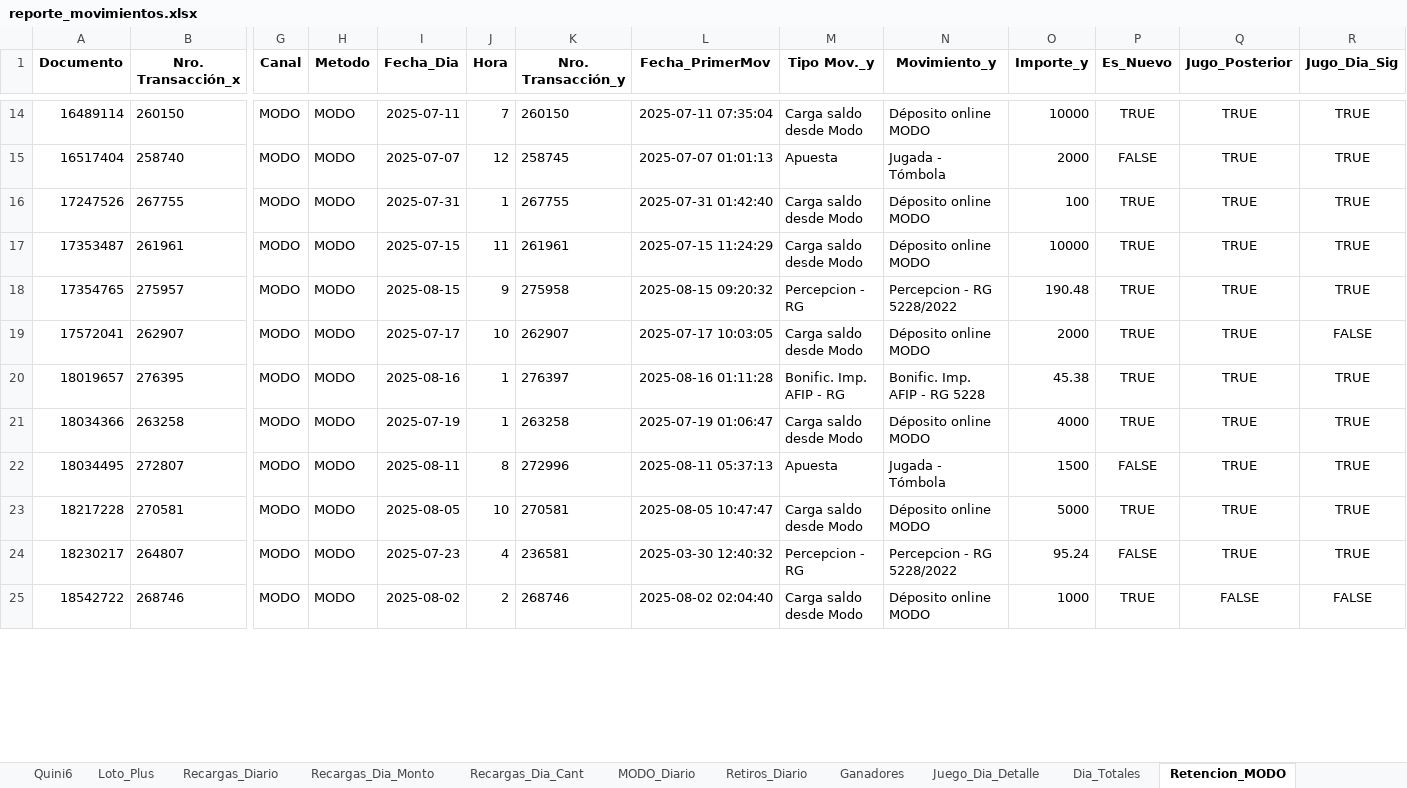
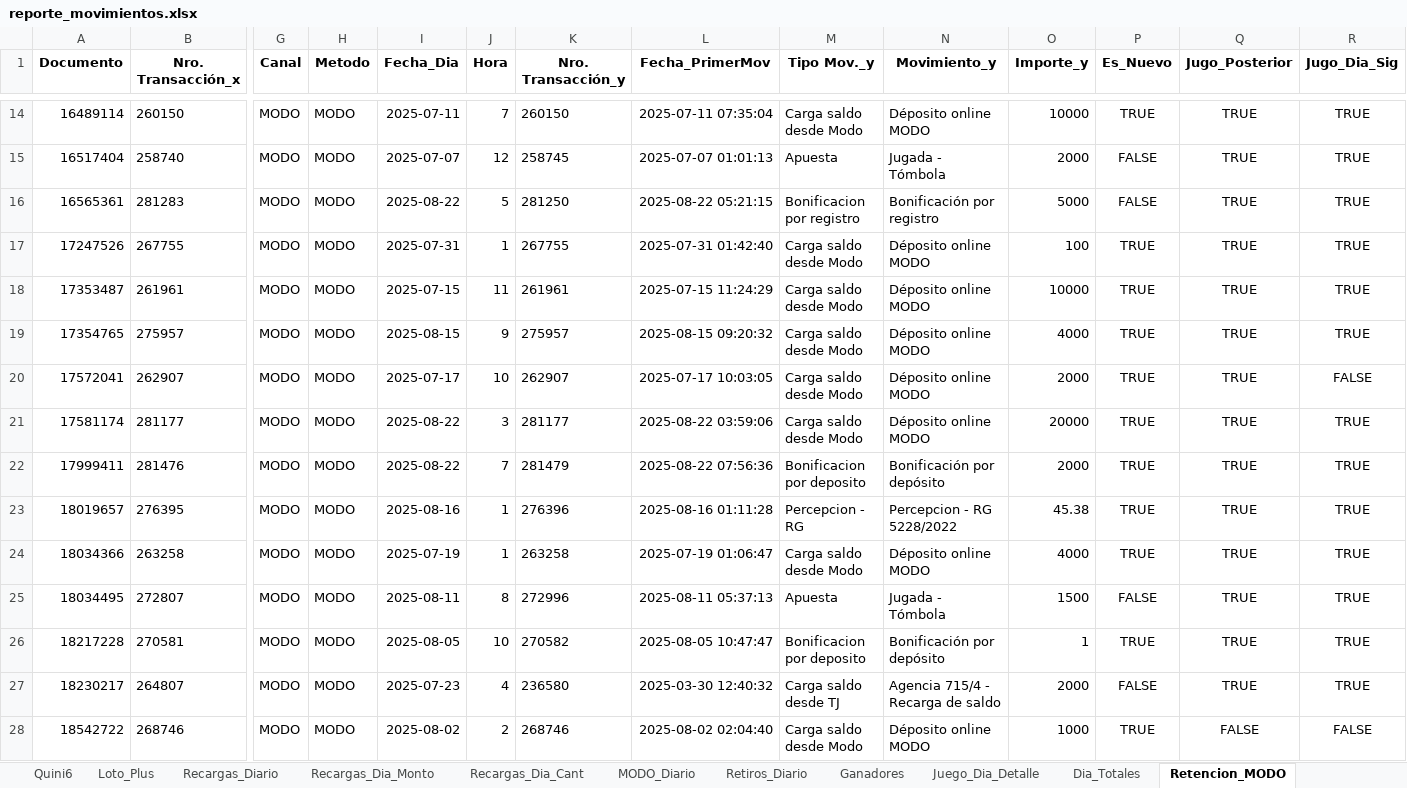
Before and after one commit to franoropeza/lotlinedashboard, an Excel workbook: reporte_movimientos.xlsx, sheet Retencion_MODO, drawn as a sheet; only a part is shown, gaps mark what is left out; values as stored, in another font and other column widths than the file's, no borders; addresses are those after the commit; rows hold the shown columns only; the diff covers the shown part only; the diff names each change by its address in the sheet, - before the commit and + after, or states it on an @@ line.

```diff
--- a/reporte_movimientos.xlsx (sheet Retencion_MODO)
+++ b/reporte_movimientos.xlsx (sheet Retencion_MODO)
+row 16: 16565361 | 281283 | MODO | MODO | 2025-08-22 | 5 | 281250 | 2025-08-22 05:21:15 | Bonificacion por registro | Bonificación por registro | 5000 | FALSE | TRUE | TRUE
-K19 (Nro. Transacción_y): 275958
+K19 (Nro. Transacción_y): 275957
-M19 (Tipo Mov._y): Percepcion - RG
+M19 (Tipo Mov._y): Carga saldo desde Modo
-N19 (Movimiento_y): Percepcion - RG 5228/2022
+N19 (Movimiento_y): Déposito online MODO
-O19 (Importe_y): 190.48
+O19 (Importe_y): 4000
+row 21: 17581174 | 281177 | MODO | MODO | 2025-08-22 | 3 | 281177 | 2025-08-22 03:59:06 | Carga saldo desde Modo | Déposito online MODO | 20000 | TRUE | TRUE | TRUE
+row 22: 17999411 | 281476 | MODO | MODO | 2025-08-22 | 7 | 281479 | 2025-08-22 07:56:36 | Bonificacion por deposito | Bonificación por depósito | 2000 | TRUE | TRUE | TRUE
-K23 (Nro. Transacción_y): 276397
+K23 (Nro. Transacción_y): 276396
-M23 (Tipo Mov._y): Bonific. Imp. AFIP - RG
+M23 (Tipo Mov._y): Percepcion - RG
-N23 (Movimiento_y): Bonific. Imp. AFIP - RG 5228
+N23 (Movimiento_y): Percepcion - RG 5228/2022
-K26 (Nro. Transacción_y): 270581
+K26 (Nro. Transacción_y): 270582
-M26 (Tipo Mov._y): Carga saldo desde Modo
+M26 (Tipo Mov._y): Bonificacion por deposito
-N26 (Movimiento_y): Déposito online MODO
+N26 (Movimiento_y): Bonificación por depósito
-O26 (Importe_y): 5000
+O26 (Importe_y): 1
-K27 (Nro. Transacción_y): 236581
+K27 (Nro. Transacción_y): 236580
-M27 (Tipo Mov._y): Percepcion - RG
+M27 (Tipo Mov._y): Carga saldo desde TJ
-N27 (Movimiento_y): Percepcion - RG 5228/2022
+N27 (Movimiento_y): Agencia 715/4 - Recarga de saldo
-O27 (Importe_y): 95.24
+O27 (Importe_y): 2000
```
Also changed, not shown: 26 added rows and 307 edited cells elsewhere in this sheet, sheet Resumen, sheet Cliente_Mes, sheet Tombola, sheet Quini6, sheet Tombo_Express, sheet Loto_Plus, 19 more sheets, charts or pictures, 19 other files.
